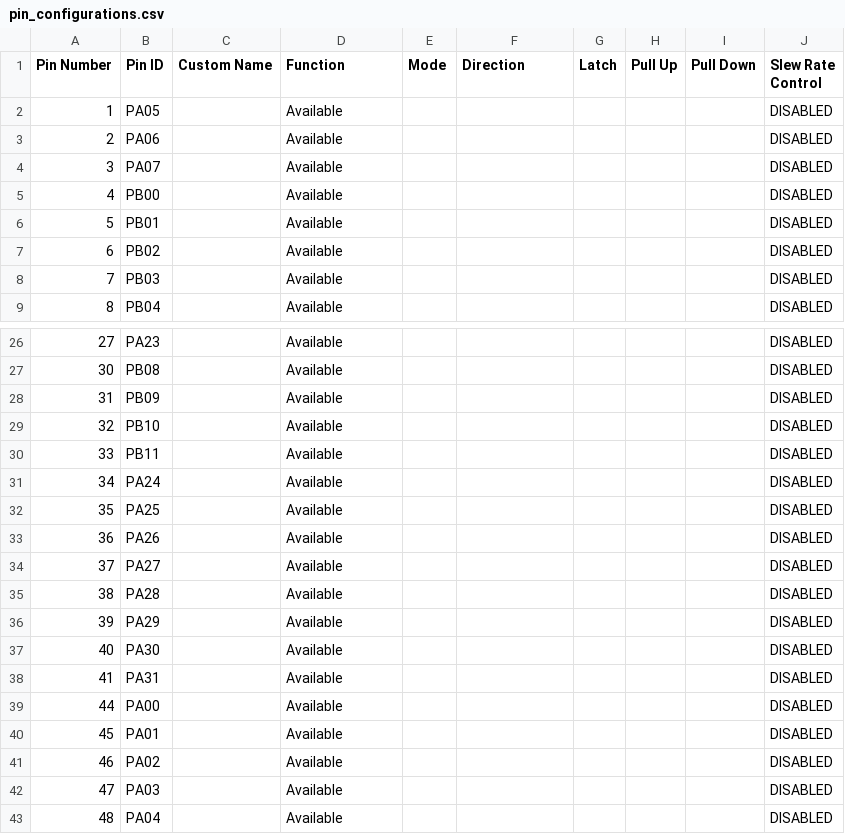
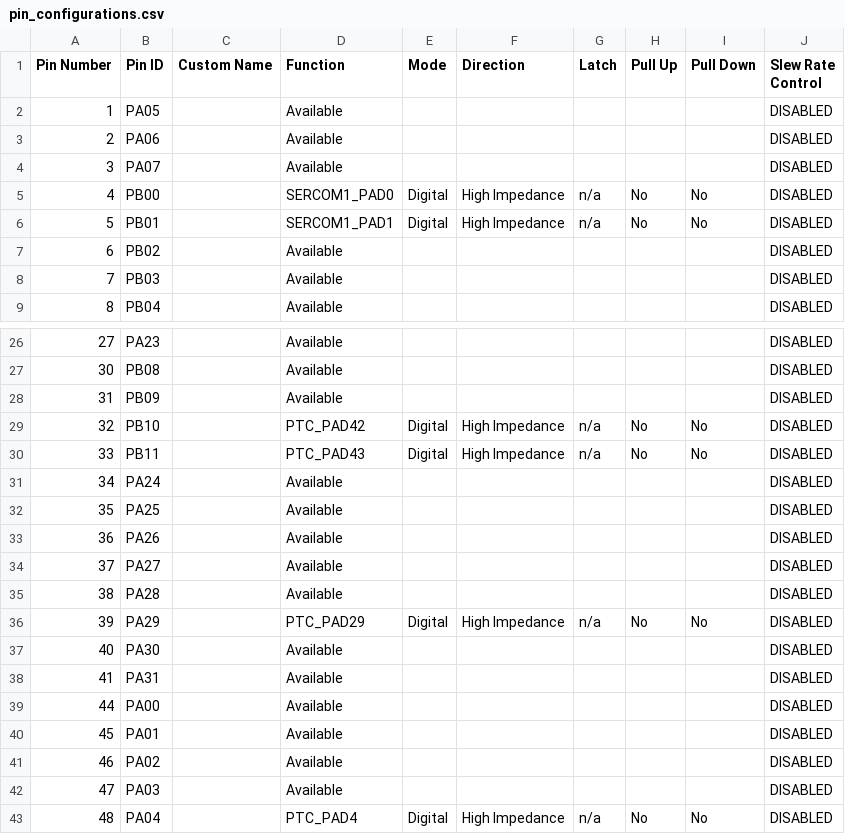
Before and after one commit to andyappeldorn/PIC32CM_PL10_CNANO_T10, a CSV file: config.mcc/src/config/default/pin_configurations.csv, drawn as a sheet; only a part is shown, gaps mark what is left out.

```diff
--- a/config.mcc/src/config/default/pin_configurations.csv
+++ b/config.mcc/src/config/default/pin_configurations.csv
@@ -4,4 +4,4 @@ Pin Number,Pin ID,Custom Name,Function,Mode, Direction,Latch,Pull Up,Pull Down,S
 3,PA07,,Available,,,,,,DISABLED
-4,PB00,,Available,,,,,,DISABLED
-5,PB01,,Available,,,,,,DISABLED
+4,PB00,,SERCOM1_PAD0,Digital,High Impedance,n/a,No,No,DISABLED
+5,PB01,,SERCOM1_PAD1,Digital,High Impedance,n/a,No,No,DISABLED
 6,PB02,,Available,,,,,,DISABLED
@@ -28,4 +28,4 @@ Pin Number,Pin ID,Custom Name,Function,Mode, Direction,Latch,Pull Up,Pull Down,S
 31,PB09,,Available,,,,,,DISABLED
-32,PB10,,Available,,,,,,DISABLED
-33,PB11,,Available,,,,,,DISABLED
+32,PB10,,PTC_PAD42,Digital,High Impedance,n/a,No,No,DISABLED
+33,PB11,,PTC_PAD43,Digital,High Impedance,n/a,No,No,DISABLED
 34,PA24,,Available,,,,,,DISABLED
@@ -35,3 +35,3 @@ Pin Number,Pin ID,Custom Name,Function,Mode, Direction,Latch,Pull Up,Pull Down,S
 38,PA28,,Available,,,,,,DISABLED
-39,PA29,,Available,,,,,,DISABLED
+39,PA29,,PTC_PAD29,Digital,High Impedance,n/a,No,No,DISABLED
 40,PA30,,Available,,,,,,DISABLED
@@ -42,2 +42,2 @@ Pin Number,Pin ID,Custom Name,Function,Mode, Direction,Latch,Pull Up,Pull Down,S
 47,PA03,,Available,,,,,,DISABLED
-48,PA04,,Available,,,,,,DISABLED
+48,PA04,,PTC_PAD4,Digital,High Impedance,n/a,No,No,DISABLED
```
Also changed, not shown: 47 other files.
